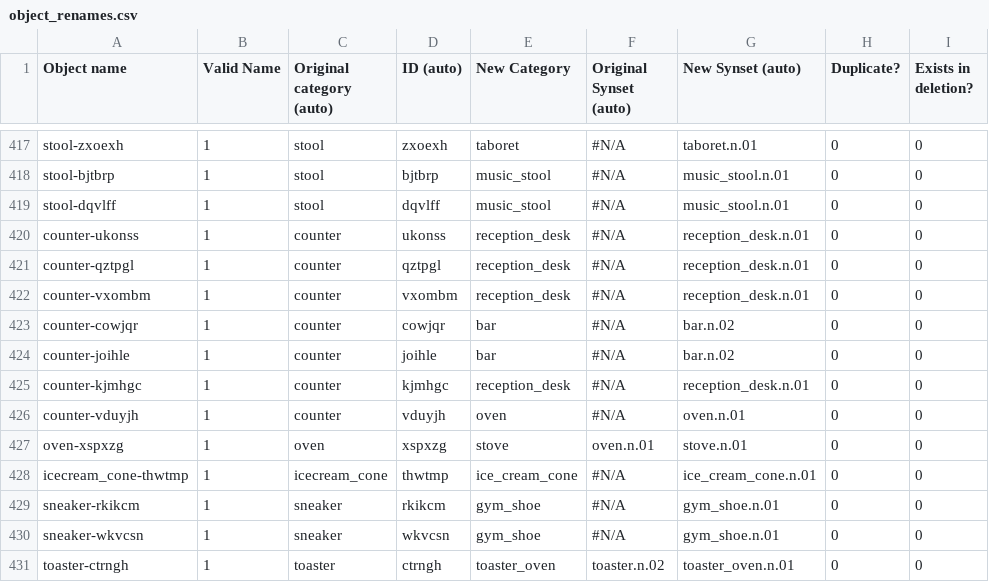
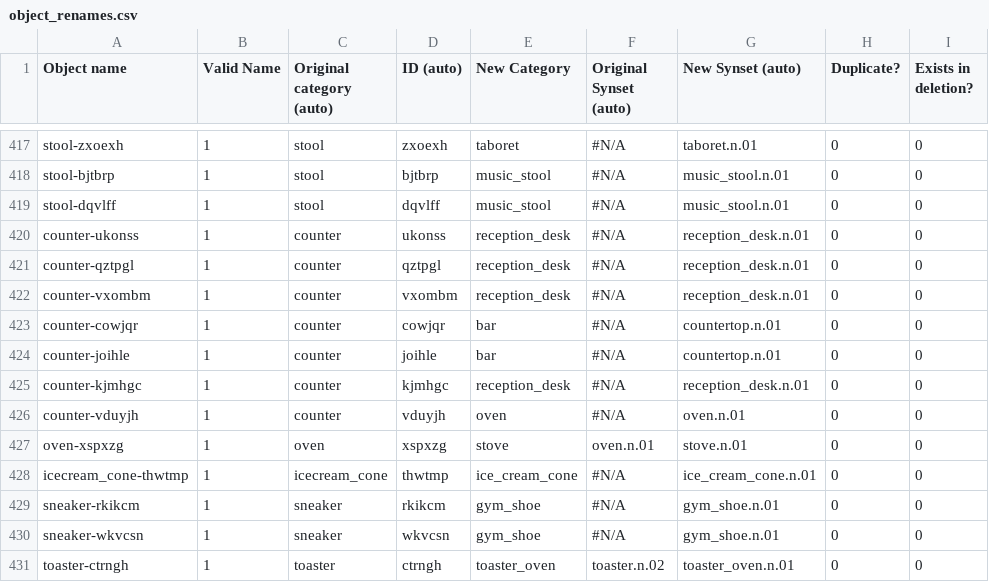
Before and after one commit to StanfordVL/bddl, a CSV file: bddl/generated_data/object_renames.csv, drawn as a sheet; only a part is shown, gaps mark what is left out.

```diff
--- a/bddl/generated_data/object_renames.csv
+++ b/bddl/generated_data/object_renames.csv
@@ -422,4 +422,4 @@ counter-qztpgl,1,counter,qztpgl,reception_desk,#N/A,reception_desk.n.01,0,0
 counter-vxombm,1,counter,vxombm,reception_desk,#N/A,reception_desk.n.01,0,0
-counter-cowjqr,1,counter,cowjqr,bar,#N/A,bar.n.02,0,0
-counter-joihle,1,counter,joihle,bar,#N/A,bar.n.02,0,0
+counter-cowjqr,1,counter,cowjqr,bar,#N/A,countertop.n.01,0,0
+counter-joihle,1,counter,joihle,bar,#N/A,countertop.n.01,0,0
 counter-kjmhgc,1,counter,kjmhgc,reception_desk,#N/A,reception_desk.n.01,0,0
```
Also changed, not shown: bddl/generated_data/category_mapping.csv, 2 other files.
